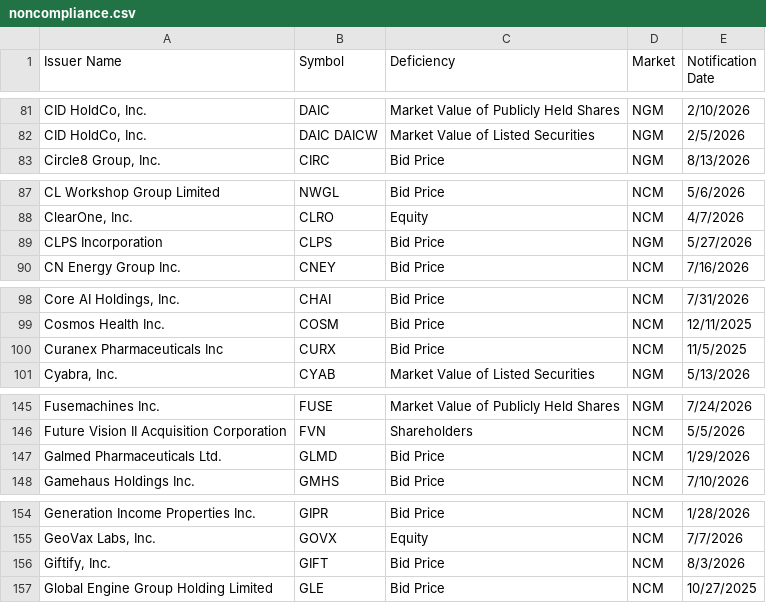
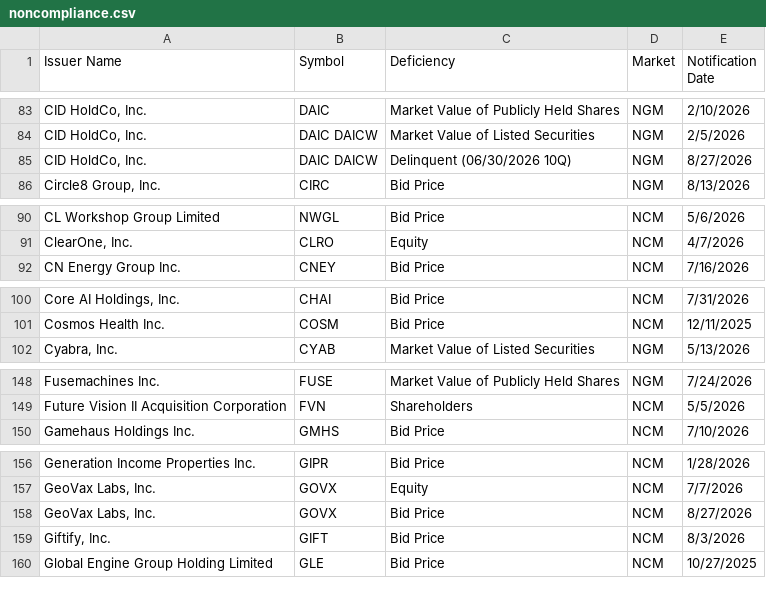
Before and after one commit to ieattokens/noncompliance, a CSV file: noncompliance.csv, drawn as a sheet; only a part is shown, gaps mark what is left out; removed rows and columns are numbered as before the commit, all else as after; the diff covers the shown part only; the diff names each change by its address in the sheet, - before the commit and + after, or states it on an @@ line.

```diff
--- a/noncompliance.csv
+++ b/noncompliance.csv
+row 85: CID HoldCo, Inc. | DAIC DAICW | Delinquent (06/30/2026 10Q) | NGM | 8/27/2026
-row 89: CLPS Incorporation | CLPS | Bid Price | NGM | 5/27/2026
-row 100: Curanex Pharmaceuticals Inc | CURX | Bid Price | NCM | 11/5/2025
-row 147: Galmed Pharmaceuticals Ltd. | GLMD | Bid Price | NCM | 1/29/2026
+row 158: GeoVax Labs, Inc. | GOVX | Bid Price | NCM | 8/27/2026
```
Also changed, not shown: 14 added rows elsewhere in this file, 1 other file.
